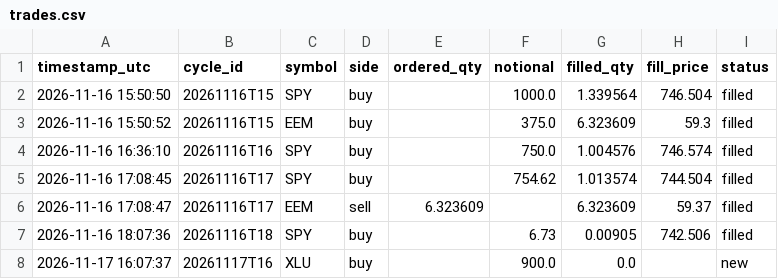
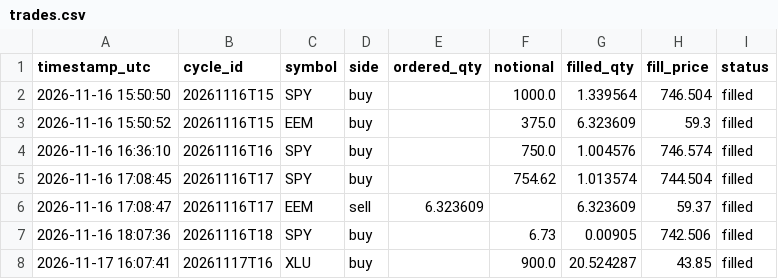
Before and after one commit to capucine-masson/paper-trading, a CSV file: web/public/data/trades.csv, drawn as a sheet.

```diff
--- a/web/public/data/trades.csv
+++ b/web/public/data/trades.csv
@@ -7,2 +7,2 @@
 2026-11-16 18:07:36,20261116T18,SPY,buy,,6.73,0.00905,742.506,filled
-2026-11-17 16:07:37,20261117T16,XLU,buy,,900.0,0.0,,new
+2026-11-17 16:07:41,20261117T16,XLU,buy,,900.0,20.524287,43.85,filled
```
Also changed, not shown: web/public/data/decisions.csv, web/public/data/equity.csv, 4 other files.
